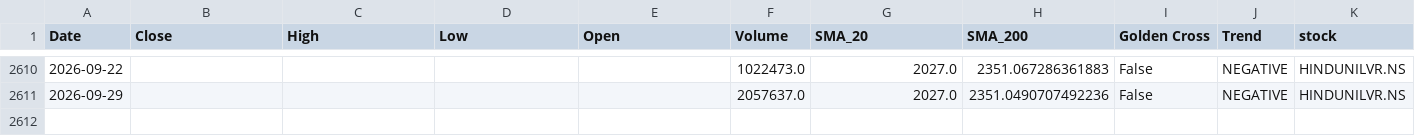
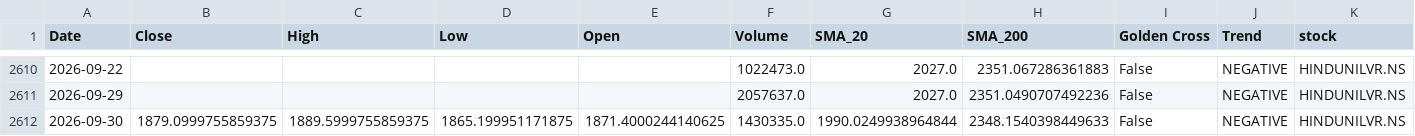
Before and after one commit to sohamdeshpande/nifty-analysis, a CSV file: data/HINDUNILVR.NS.csv, drawn as a sheet; only a part is shown, gaps mark what is left out; rows hold the shown columns only; the diff names each change by its address in the sheet, - before the commit and + after, or states it on an @@ line.

```diff
--- a/data/HINDUNILVR.NS.csv
+++ b/data/HINDUNILVR.NS.csv
+row 2612: 2026-09-30 | 1879.0999755859375 | 1889.5999755859375 | 1865.199951171875 | 1871.4000244140625 | 1430335.0 | 1990.0249938964844 | 2348.1540398449633 | False | NEGATIVE | HINDUNILVR.NS
```
Also changed, not shown: data/ADANIPORTS.NS.csv, data/HINDALCO.NS.csv, 46 other files.
